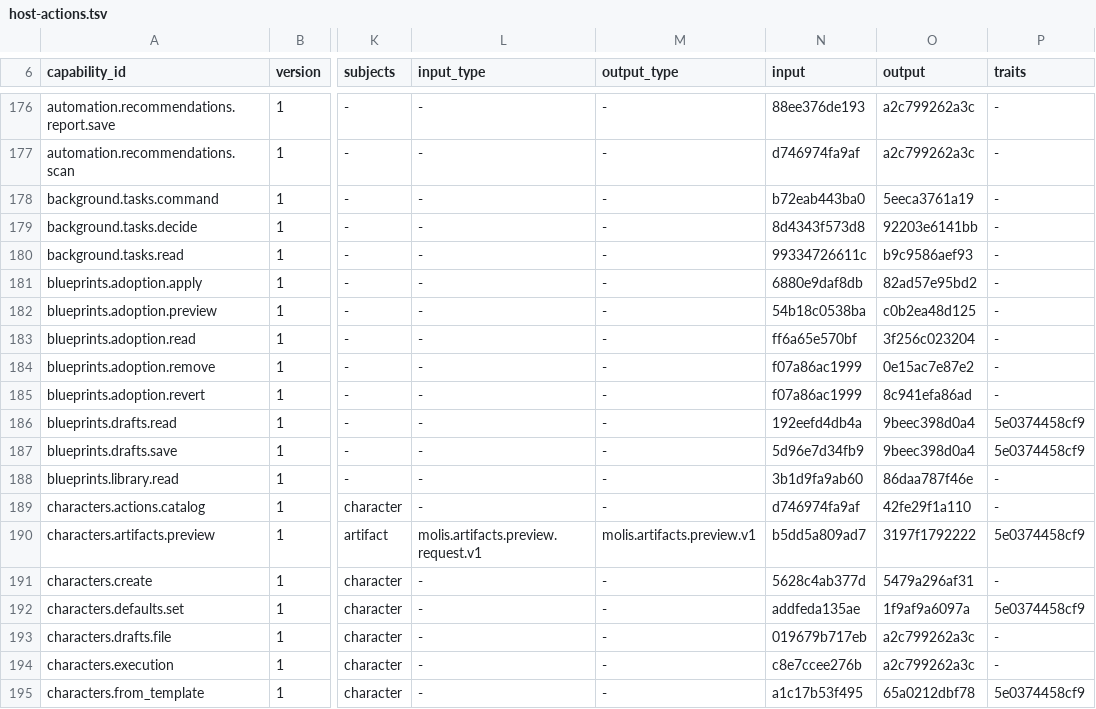
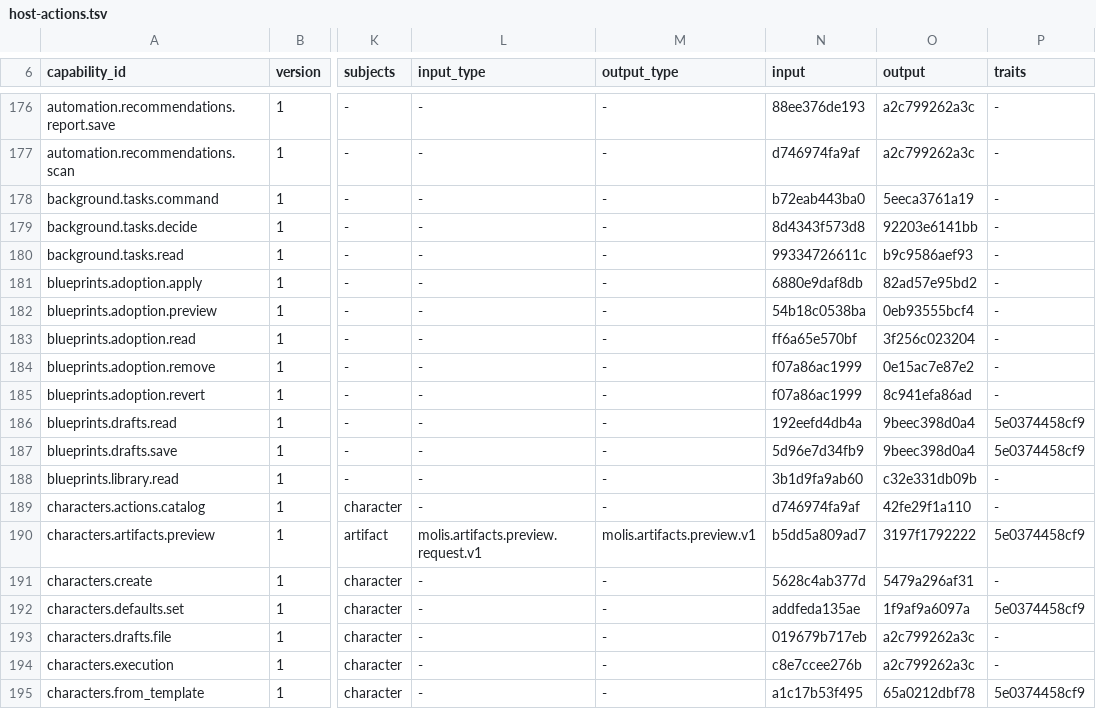
Before and after one commit to molis-ai/molis-work, a TSV file: tooling/gates/actions/host-actions.tsv, drawn as a sheet; only a part is shown, gaps mark what is left out; the diff names each change by its address in the sheet, - before the commit and + after, or states it on an @@ line.

```diff
--- a/tooling/gates/actions/host-actions.tsv
+++ b/tooling/gates/actions/host-actions.tsv
-O182 (output): c0b2ea48d125
+O182 (output): 0eb93555bcf4
-O188 (output): 86daa787f46e
+O188 (output): c32e331db09b
```
Also changed, not shown: 15 other files.
